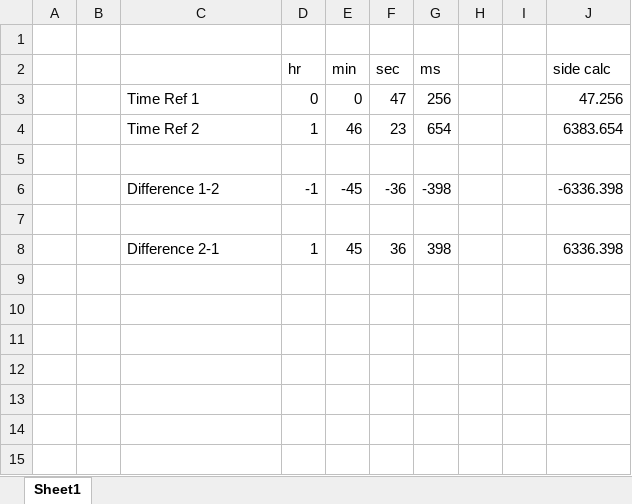
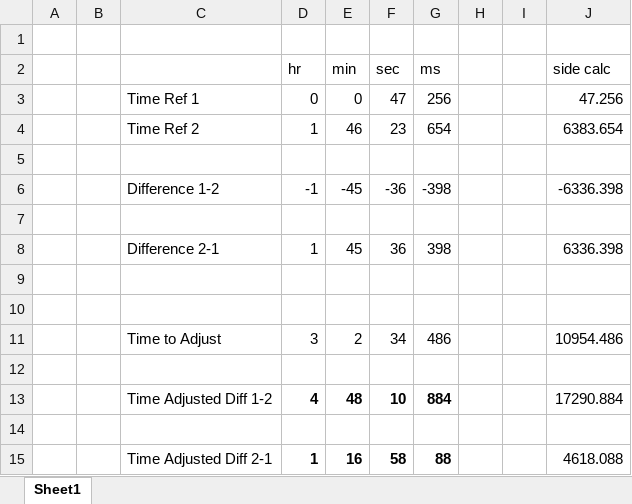
Before and after one commit to genekellyjr/LOTR-Subs, an Excel workbook: timestamp_calcr.xlsx, sheet Sheet1, drawn as a sheet; values as stored, in another font and other column widths than the file's, no borders; the diff names each change by its address in the sheet, - before the commit and + after, or states it on an @@ line.

Commit message:
it's better now

```diff
--- a/timestamp_calcr.xlsx (sheet Sheet1)
+++ b/timestamp_calcr.xlsx (sheet Sheet1)
+row 9: (empty)
+row 10: (empty)
+row 11:  |  | Time to Adjust | 3 | 2 | 34 | 486 |  |  | 10954.486
+row 12: (empty)
+row 13:  |  | Time Adjusted Diff 1-2 | 4 | 48 | 10 | 884 |  |  | 17290.884
+row 14: (empty)
+row 15:  |  | Time Adjusted Diff 2-1 | 1 | 16 | 58 | 88 |  |  | 4618.088
```
